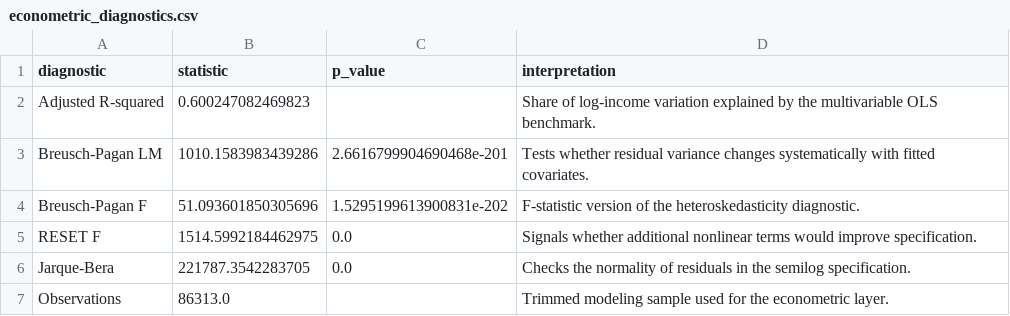
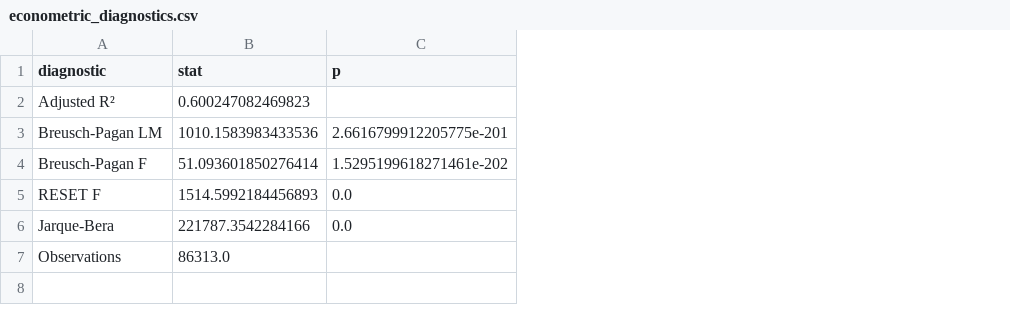
Before and after one commit to TorradoSantiago/korea_income-welfare, a CSV file: outputs/tables/econometric_diagnostics.csv, drawn as a sheet; the diff names each change by its address in the sheet, - before the commit and + after, or states it on an @@ line.

```diff
--- a/outputs/tables/econometric_diagnostics.csv
+++ b/outputs/tables/econometric_diagnostics.csv
-column D (interpretation), rows 2-7: Share of log-income variation explained by the multivariable OLS benchmark. | Tests whether residual variance changes systematically with fitted covariates. | F-statistic version of the heteroskedasticity diagnostic. | Signals whether additional nonlinear terms would improve specification. | Checks the normality of residuals in the semilog specification. | Trimmed modeling sample used for the econometric layer.
-B1: statistic
+B1: stat
-C1: p_value
+C1: p
-A2 (diagnostic): Adjusted R-squared
+A2 (diagnostic): Adjusted R²
-B3 (stat): 1010.1583983439286
+B3 (stat): 1010.1583983433536
-C3 (p): 2.6616799904690468e-201
+C3 (p): 2.6616799912205775e-201
-B4 (stat): 51.093601850305696
+B4 (stat): 51.093601850276414
-C4 (p): 1.5295199613900831e-202
+C4 (p): 1.5295199618271461e-202
-B5 (stat): 1514.5992184462975
+B5 (stat): 1514.5992184456893
-B6 (stat): 221787.3542283705
+B6 (stat): 221787.3542284166
```
Also changed, not shown: outputs/tables/education_income_summary.csv, outputs/tables/feature_importance.csv, 28 other files.
